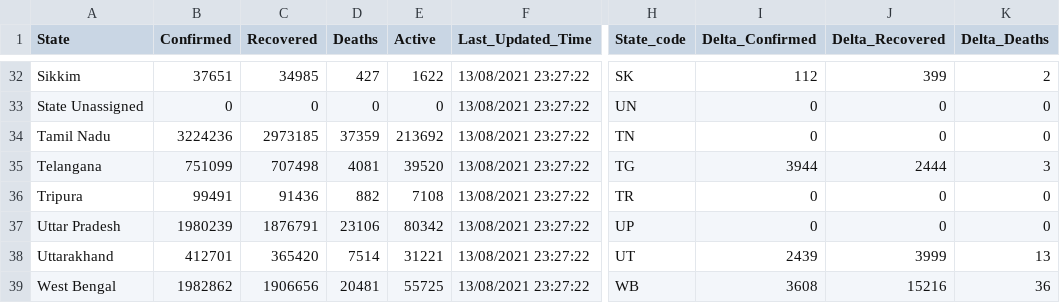
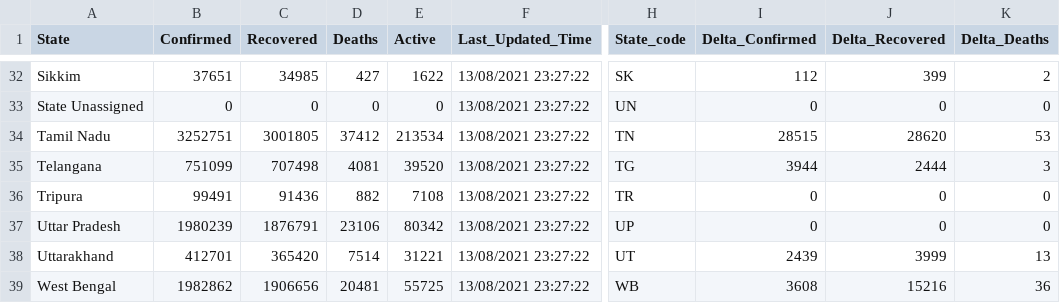
Before and after one commit to abhiramr/covid19bharat_data, a CSV file: csv/latest/state_wise.csv, drawn as a sheet; only a part is shown, gaps mark what is left out; the diff covers the shown part only; the diff names each change by its address in the sheet, - before the commit and + after, or states it on an @@ line.

```diff
--- a/csv/latest/state_wise.csv
+++ b/csv/latest/state_wise.csv
-B34 (Confirmed): 3224236
+B34 (Confirmed): 3252751
-C34 (Recovered): 2973185
+C34 (Recovered): 3001805
-D34 (Deaths): 37359
+D34 (Deaths): 37412
-E34 (Active): 213692
+E34 (Active): 213534
-I34 (Delta_Confirmed): 0
+I34 (Delta_Confirmed): 28515
-J34 (Delta_Recovered): 0
+J34 (Delta_Recovered): 28620
-K34 (Delta_Deaths): 0
+K34 (Delta_Deaths): 53
```
Also changed, not shown: 37 edited cells elsewhere in this file, csv/latest/district_wise.csv, 19 other files.
